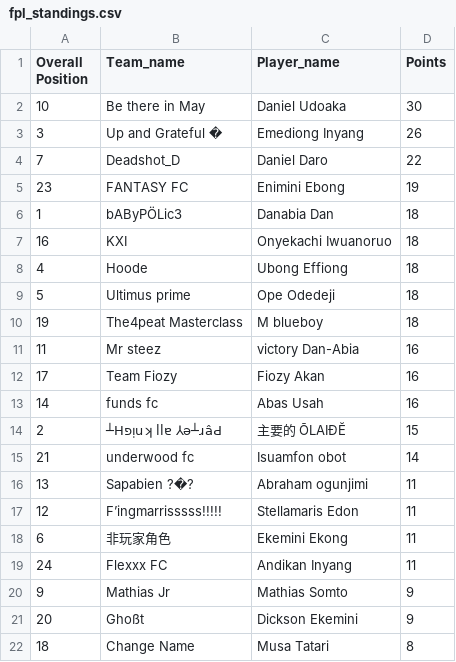
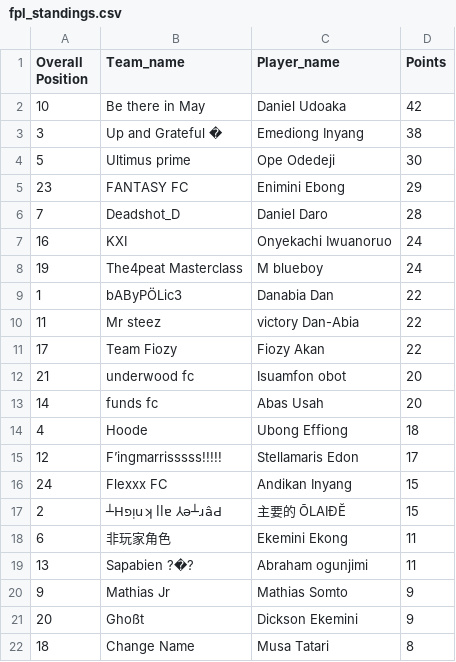
Before and after one commit to Coachsteveee/fpl, a CSV file: fpl_standings.csv, drawn as a sheet; only a part is shown.

Commit message:
Update FPL standings [2024-11-30 19:07:01]

```diff
--- a/fpl_standings.csv
+++ b/fpl_standings.csv
@@ -1,20 +1,20 @@
 Overall Position,Team_name,Player_name,Points
-10,Be there in May,Daniel Udoaka,30
-3,Up and Grateful �,Emediong Inyang,26
-7,Deadshot_D,Daniel Daro,22
-23,FANTASY FC,Enimini Ebong,19
-1,bAByPÖLic3,Danabia Dan,18
-16,KXI,Onyekachi Iwuanoruo,18
+10,Be there in May,Daniel Udoaka,42
+3,Up and Grateful �,Emediong Inyang,38
+5,Ultimus prime,Ope Odedeji,30
+23,FANTASY FC,Enimini Ebong,29
+7,Deadshot_D,Daniel Daro,28
+16,KXI,Onyekachi Iwuanoruo,24
+19,The4peat Masterclass,M blueboy,24
+1,bAByPÖLic3,Danabia Dan,22
+11,Mr steez,victory Dan-Abia,22
+17,Team Fiozy,Fiozy Akan,22
+21,underwood fc,Isuamfon obot,20
+14,funds fc,Abas Usah,20
 4,Hoode,Ubong Effiong,18
-5,Ultimus prime,Ope Odedeji,18
-19,The4peat Masterclass,M blueboy,18
-11,Mr steez,victory Dan-Abia,16
-17,Team Fiozy,Fiozy Akan,16
-14,funds fc,Abas Usah,16
+12,F’ingmarrisssss!!!!!,Stellamaris Edon,17
+24,Flexxx FC,Andikan Inyang,15
 2,┴Hפᴉuʞ llɐ ⅄ǝ┴ɹâԀ,主要的 ŌLAIĐĔ,15
-21,underwood fc,Isuamfon obot,14
+6,非玩家角色,Ekemini Ekong,11
 13,Sapabien ?�?,Abraham ogunjimi,11
-12,F’ingmarrisssss!!!!!,Stellamaris Edon,11
-6,非玩家角色,Ekemini Ekong,11
-24,Flexxx FC,Andikan Inyang,11
 9,Mathias Jr,Mathias Somto,9
```
